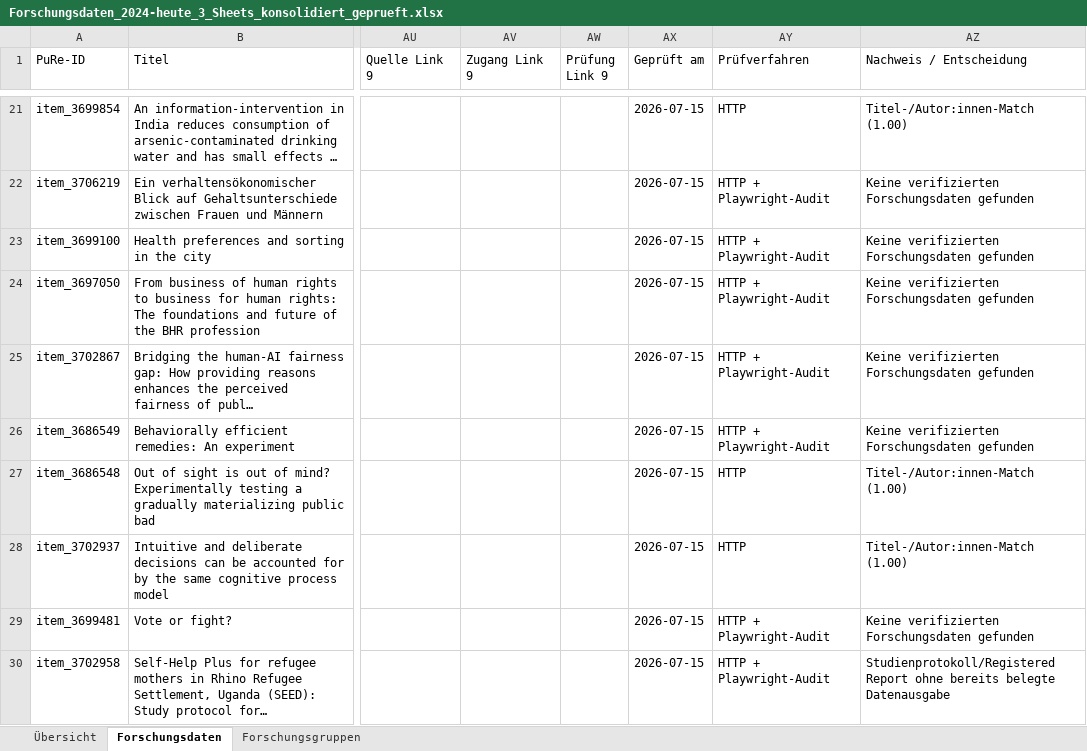
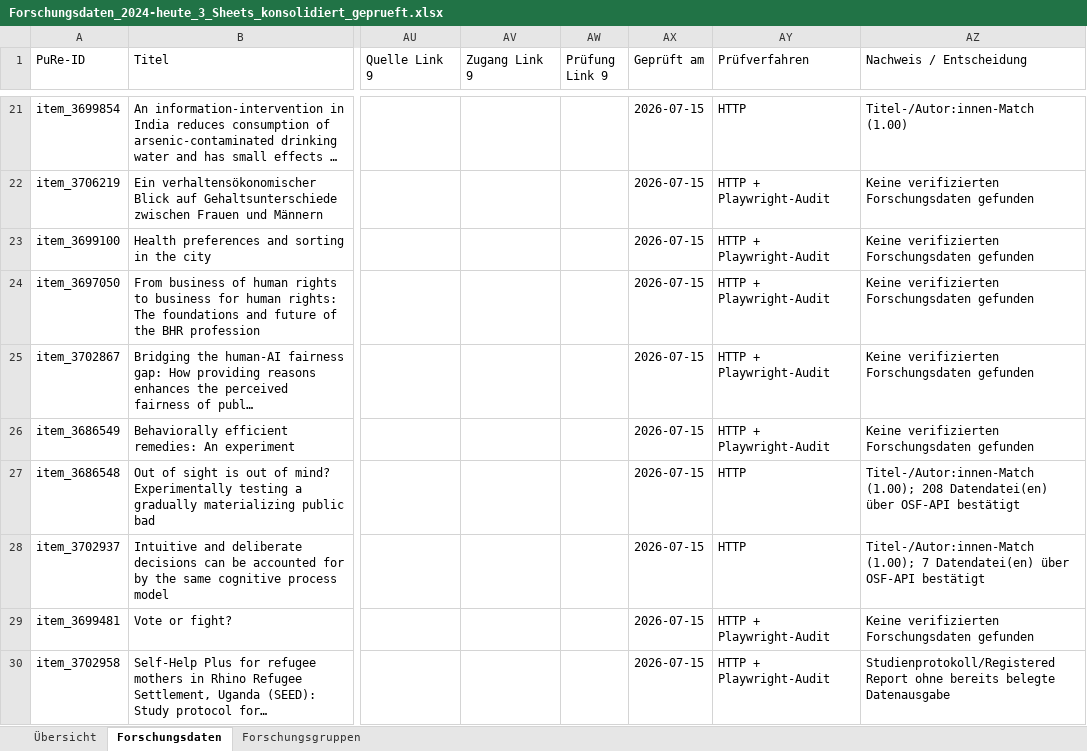
Before and after one commit to Toymen/pybman, an Excel workbook: outputs/research_data_enrichment/Forschungsdaten_2024-heute_3_Sheets_konsolidiert_geprueft.xlsx, sheet Forschungsdaten, drawn as a sheet; only a part is shown, gaps mark what is left out; long unchanged cells end in …; values as stored, in another font and other column widths than the file's, no cell formats; table styles not drawn; the diff covers the shown part only; the diff names each change by its address in the sheet, - before the commit and + after, or states it on an @@ line.

```diff
--- a/outputs/research_data_enrichment/Forschungsdaten_2024-heute_3_Sheets_konsolidiert_geprueft.xlsx (sheet Forschungsdaten)
+++ b/outputs/research_data_enrichment/Forschungsdaten_2024-heute_3_Sheets_konsolidiert_geprueft.xlsx (sheet Forschungsdaten)
-AZ27 (Nachweis / Entscheidung): Titel-/Autor:innen-Match (1.00)
+AZ27 (Nachweis / Entscheidung): Titel-/Autor:innen-Match (1.00); 208 Datendatei(en) über OSF-API bestätigt
-AZ28 (Nachweis / Entscheidung): Titel-/Autor:innen-Match (1.00)
+AZ28 (Nachweis / Entscheidung): Titel-/Autor:innen-Match (1.00); 7 Datendatei(en) über OSF-API bestätigt
```
Also changed, not shown: 114 edited cells elsewhere in this sheet, sheet Forschungsgruppen, sheet Übersicht, cell formats, 3 other files.
